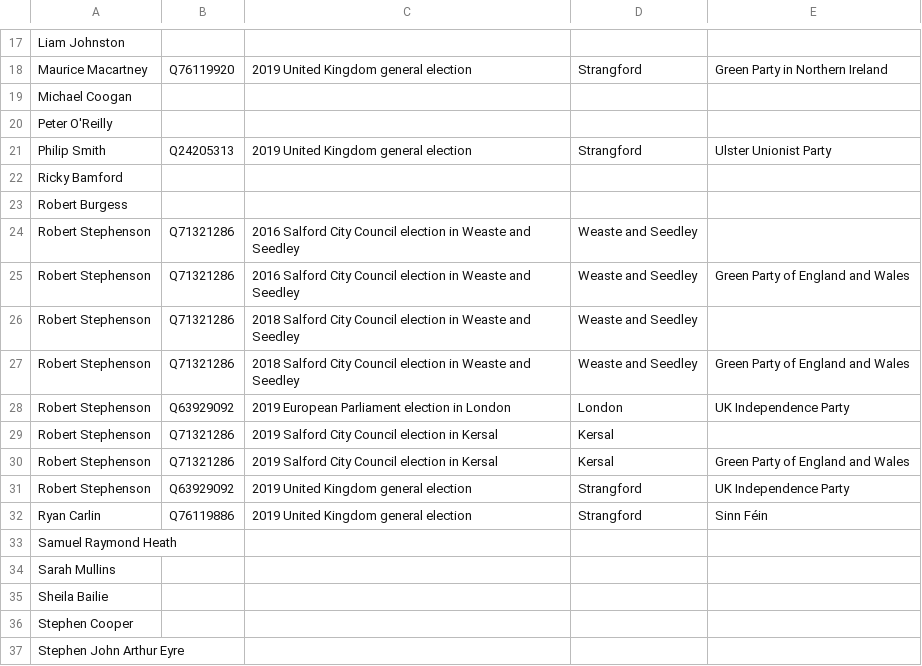
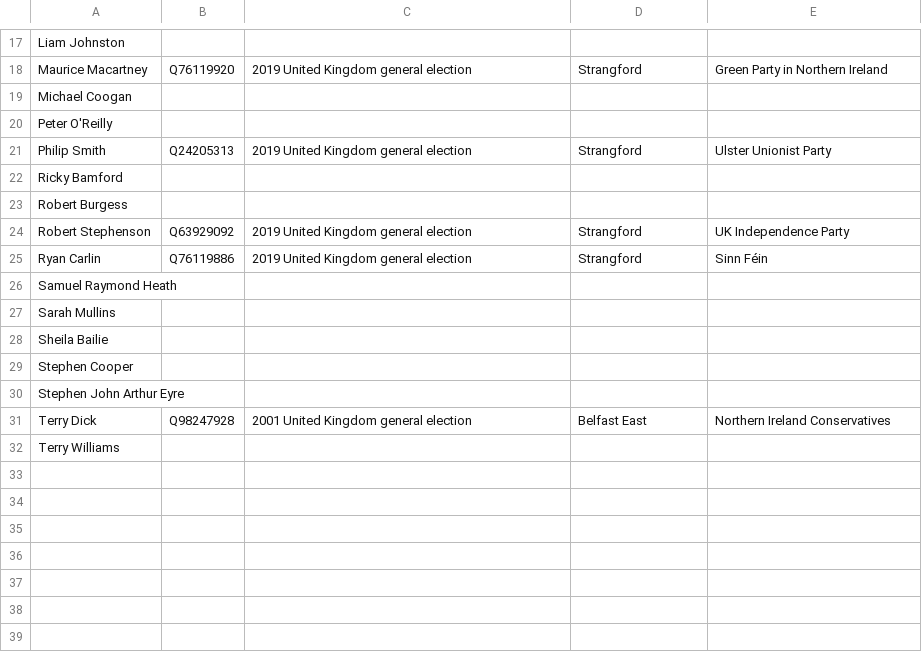
Before and after one commit to tmtmtmtm/strangford-elections-wikipedia, a CSV file: candidates.csv, drawn as a sheet; only a part is shown, gaps mark what is left out; the shorter side is filled out with more unchanged rows; the diff names each change by its address in the sheet, - before the commit and + after, or states it on an @@ line.

```diff
--- a/candidates.csv
+++ b/candidates.csv
-row 24: Robert Stephenson | Q71321286 | 2016 Salford City Council election in Weaste and Seedley | Weaste and Seedley
-row 25: Robert Stephenson | Q71321286 | 2016 Salford City Council election in Weaste and Seedley | Weaste and Seedley | Green Party of England and Wales
-row 26: Robert Stephenson | Q71321286 | 2018 Salford City Council election in Weaste and Seedley | Weaste and Seedley
-row 27: Robert Stephenson | Q71321286 | 2018 Salford City Council election in Weaste and Seedley | Weaste and Seedley | Green Party of England and Wales
-row 28: Robert Stephenson | Q63929092 | 2019 European Parliament election in London | London | UK Independence Party
-row 29: Robert Stephenson | Q71321286 | 2019 Salford City Council election in Kersal | Kersal
-row 30: Robert Stephenson | Q71321286 | 2019 Salford City Council election in Kersal | Kersal | Green Party of England and Wales
```
